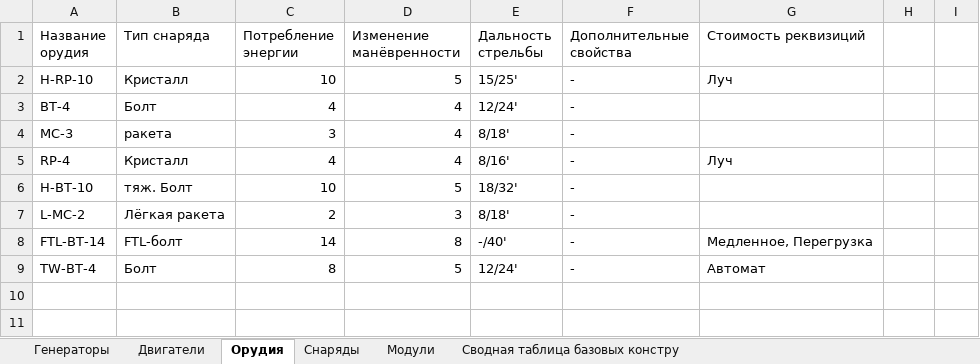
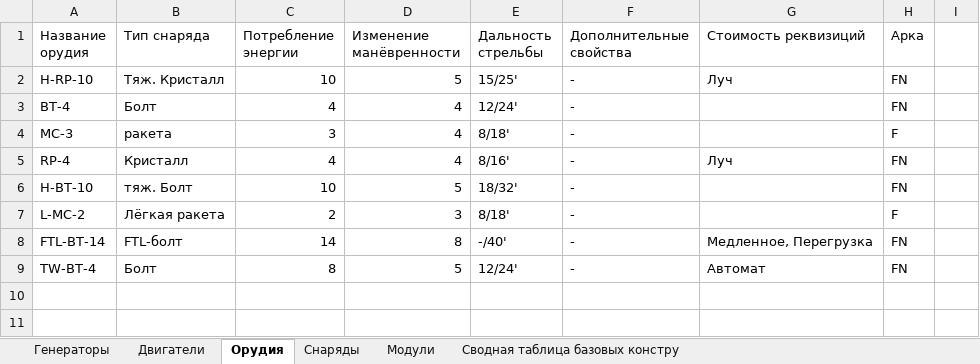
Before and after one commit to BoyVOL/BoyVOL.github.io, an Excel workbook: TabletopWargameProject/V2/баланс модулей.xlsx, sheet Орудия, drawn as a sheet; only a part is shown; values as stored, in another font and other column widths than the file's, no borders; charts and pictures not drawn; the diff names each change by its address in the sheet, - before the commit and + after, or states it on an @@ line.

```diff
--- a/TabletopWargameProject/V2/баланс модулей.xlsx (sheet Орудия)
+++ b/TabletopWargameProject/V2/баланс модулей.xlsx (sheet Орудия)
-H1: (empty)
+H1: Арка
-B2 (Тип снаряда): Кристалл
+B2 (Тип снаряда): Тяж. Кристалл
-H2:H3 (Арка): (empty)
+H2:H3 (Арка): FN
-H4 (Арка): (empty)
+H4 (Арка): F
-H5:H6 (Арка): (empty)
+H5:H6 (Арка): FN
-H7 (Арка): (empty)
+H7 (Арка): F
-H8:H9 (Арка): (empty)
+H8:H9 (Арка): FN
```
Also changed, not shown: sheet Снаряды, sheet Сводная таблица базовых констру, 1 other file.
